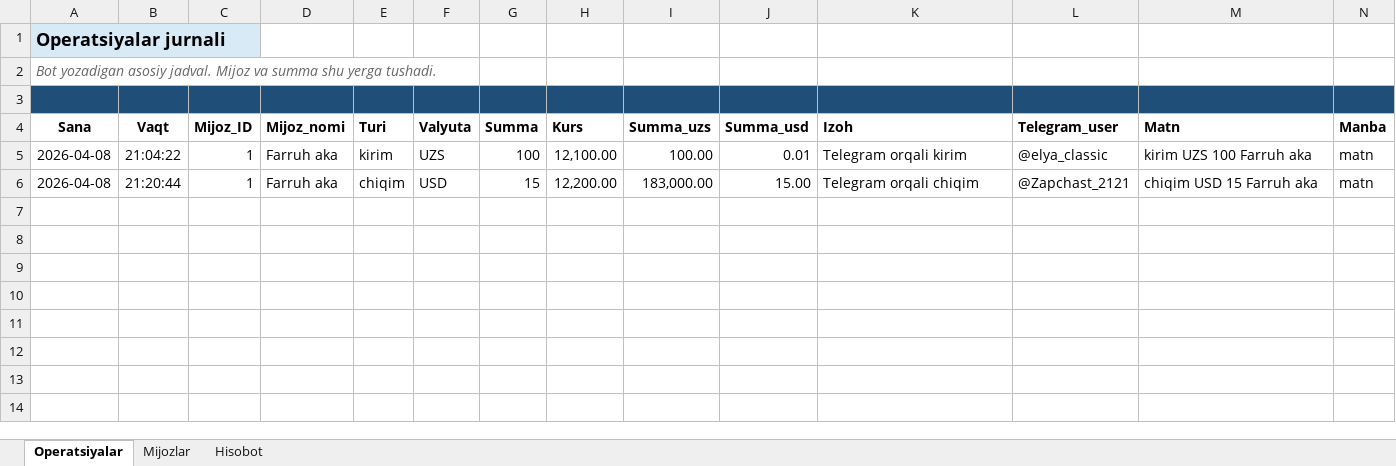
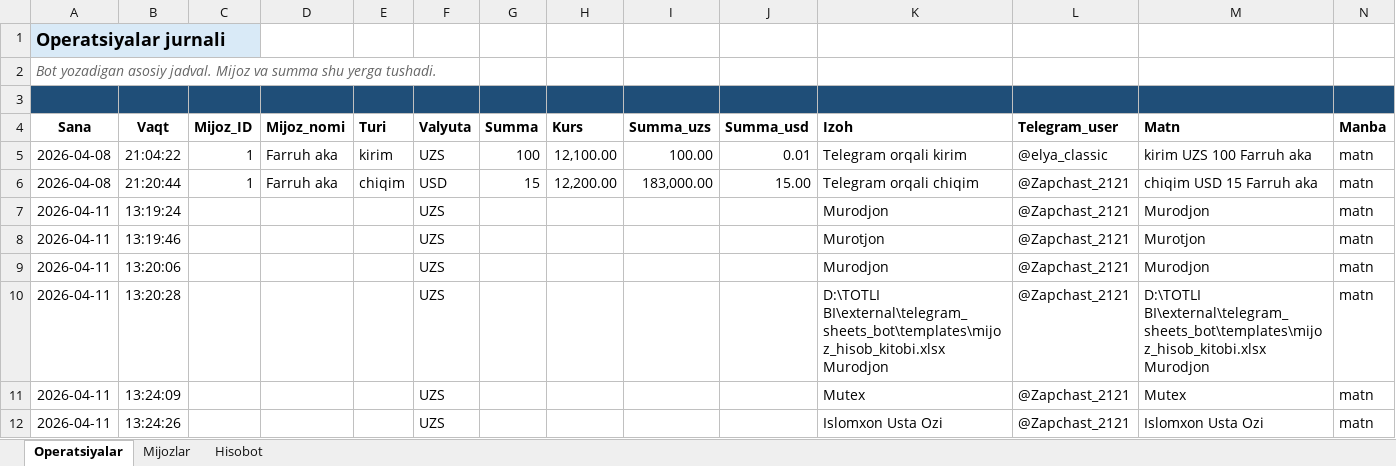
Before and after one commit to elyaclassic/TOTLI-FULL, an Excel workbook: external/telegram_sheets_bot/templates/mijoz_hisob_kitobi.xlsx, sheet Operatsiyalar, drawn as a sheet; values as stored, in another font and other column widths than the file's, no borders; ↵ is a line break in a cell; the diff names each change by its address in the sheet, - before the commit and + after, or states it on an @@ line.

```diff
--- a/external/telegram_sheets_bot/templates/mijoz_hisob_kitobi.xlsx (sheet Operatsiyalar)
+++ b/external/telegram_sheets_bot/templates/mijoz_hisob_kitobi.xlsx (sheet Operatsiyalar)
+row 7: 2026-04-11 | 13:19:24 |  |  |  | UZS |  |  |  |  | Murodjon | @Zapchast_2121 | Murodjon | matn
+row 8: 2026-04-11 | 13:19:46 |  |  |  | UZS |  |  |  |  | Murotjon | @Zapchast_2121 | Murotjon | matn
+row 9: 2026-04-11 | 13:20:06 |  |  |  | UZS |  |  |  |  | Murodjon | @Zapchast_2121 | Murodjon | matn
+row 10: 2026-04-11 | 13:20:28 |  |  |  | UZS |  |  |  |  | D:\TOTLI BI\external\telegram_sheets_bot\templates\mijoz_hisob_kitobi.xlsx ↵ Murodjon | @Zapchast_2121 | D:\TOTLI BI\external\telegram_sheets_bot\templates\mijoz_hisob_kitobi.xlsx ↵ Murodjon | matn
+row 11: 2026-04-11 | 13:24:09 |  |  |  | UZS |  |  |  |  | Mutex | @Zapchast_2121 | Mutex | matn
+row 12: 2026-04-11 | 13:24:26 |  |  |  | UZS |  |  |  |  | Islomxon Usta Ozi | @Zapchast_2121 | Islomxon Usta Ozi | matn
```
Also changed, not shown: sheet Mijozlar, 1 other file.
